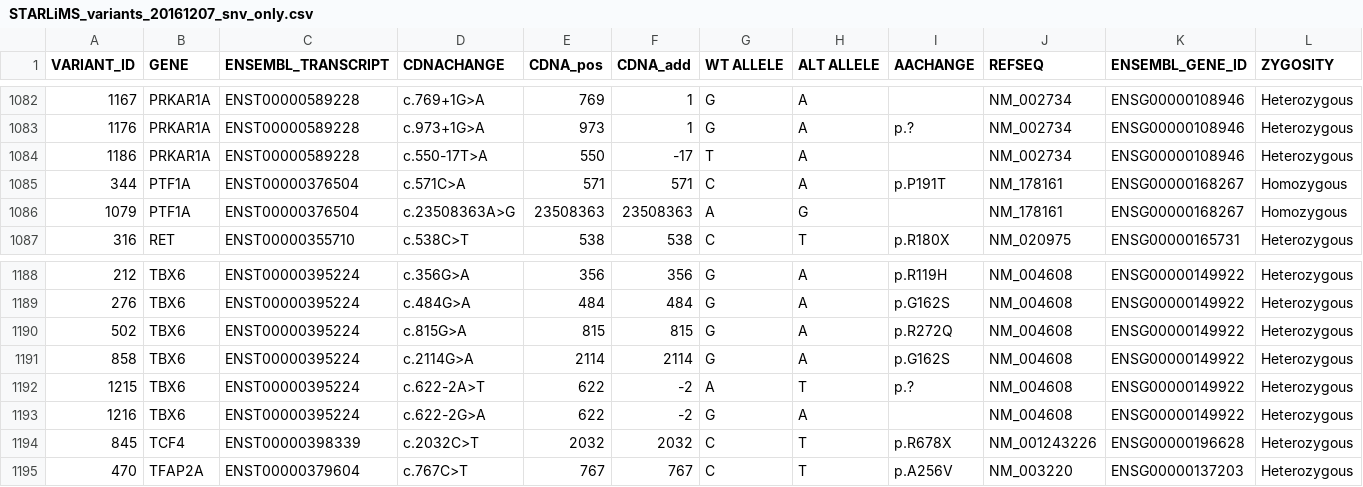
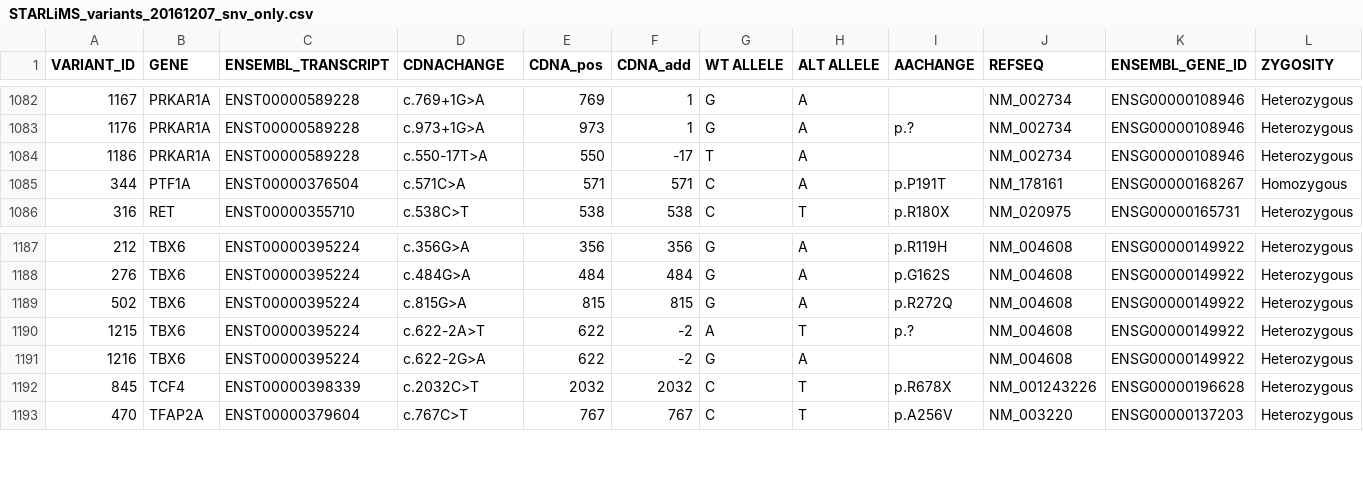
Before and after one commit to vfryer/ExAC_variant_checker, a CSV file: STARLiMS_variants_20161207_snv_only.csv, drawn as a sheet; only a part is shown, gaps mark what is left out; rows hold the shown columns only; the diff names each change by its address in the sheet, - before the commit and + after, or states it on an @@ line.

```diff
--- a/STARLiMS_variants_20161207_snv_only.csv
+++ b/STARLiMS_variants_20161207_snv_only.csv
-row 1086: 1079 | PTF1A | ENST00000376504 | c.23508363A>G | 23508363 | 23508363 | A | G |  | NM_178161 | ENSG00000168267 | Homozygous
-row 1191: 858 | TBX6 | ENST00000395224 | c.2114G>A | 2114 | 2114 | G | A | p.G162S | NM_004608 | ENSG00000149922 | Heterozygous
```
Also changed, not shown: 2 other files.
